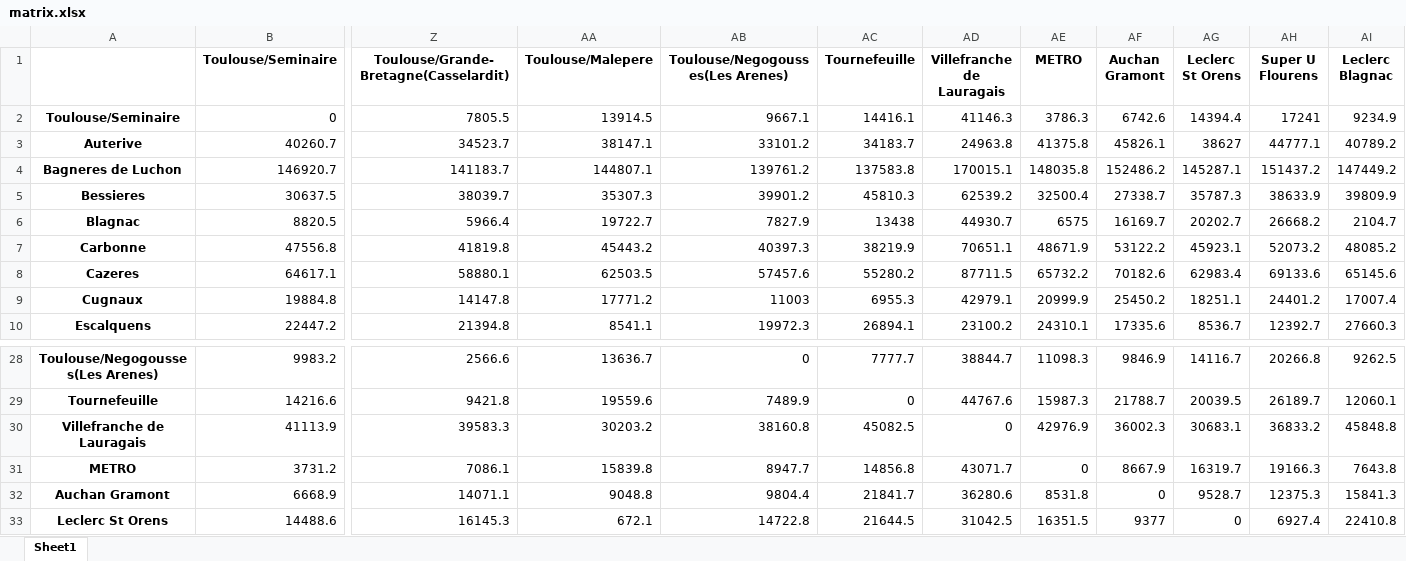
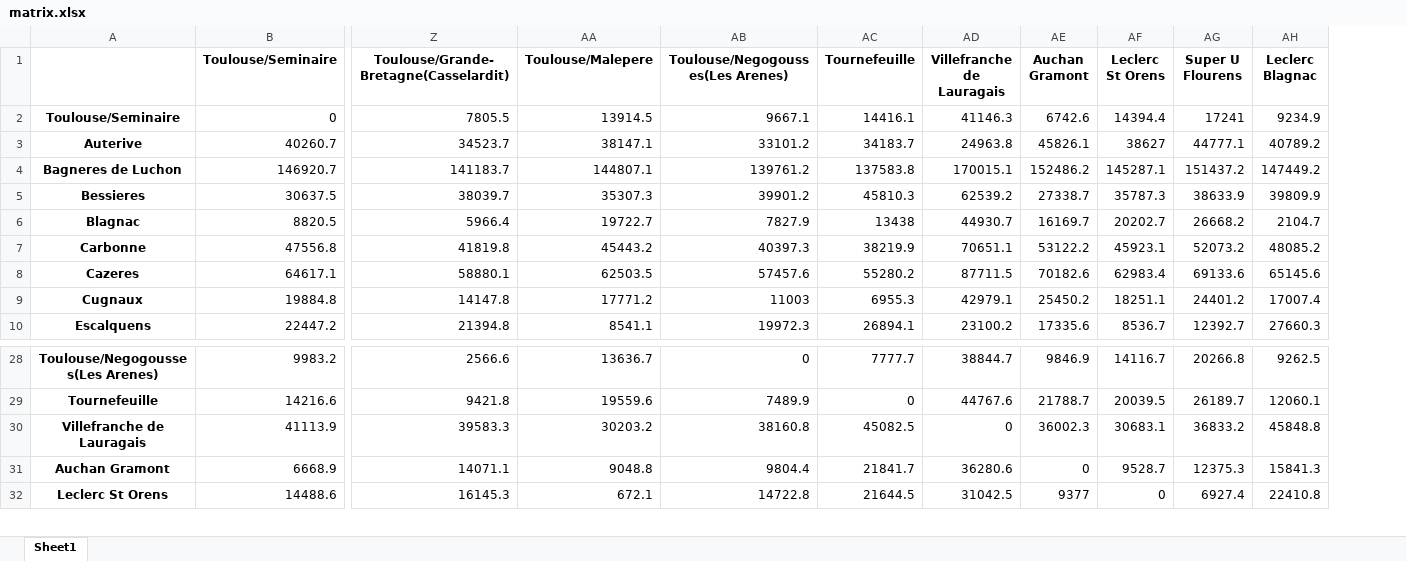
Before and after one commit to PierreLaur/routage-du-coeur, an Excel workbook: data/matrix.xlsx, sheet Sheet1, drawn as a sheet; only a part is shown, gaps mark what is left out; values as stored, in another font and other column widths than the file's, no borders; rows hold the shown columns only; the diff names each change by its address in the sheet, - before the commit and + after, or states it on an @@ line.

```diff
--- a/data/matrix.xlsx (sheet Sheet1)
+++ b/data/matrix.xlsx (sheet Sheet1)
-column AE (METRO), rows 2-10: 3786.3 | 41375.8 | 148035.8 | 32500.4 | 6575 | 48671.9 | 65732.2 | 20999.9 | 24310.1; rows 28-30: 11098.3 | 15987.3 | 42976.9; rows 32-33: 8531.8 | 16351.5
-row 31: METRO | 3731.2 | 7086.1 | 15839.8 | 8947.7 | 14856.8 | 43071.7 | 0 | 8667.9 | 16319.7 | 19166.3 | 7643.8
```
Also changed, not shown: data/centres.xlsx, data/euclidean_matrix.xlsx, 38 other files.
